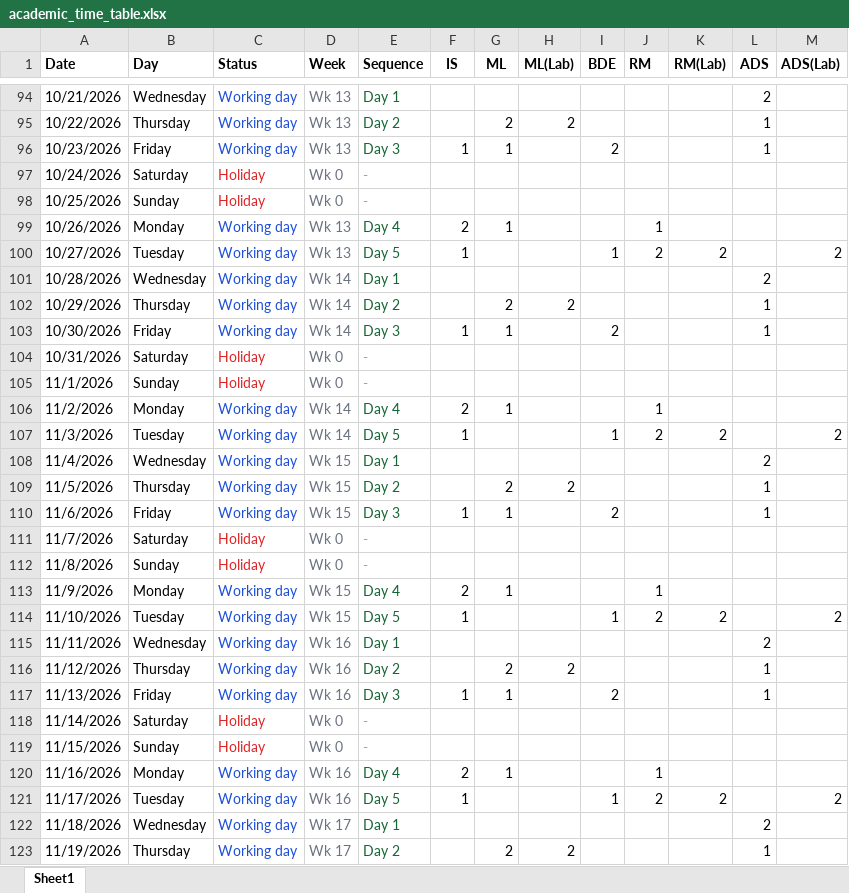
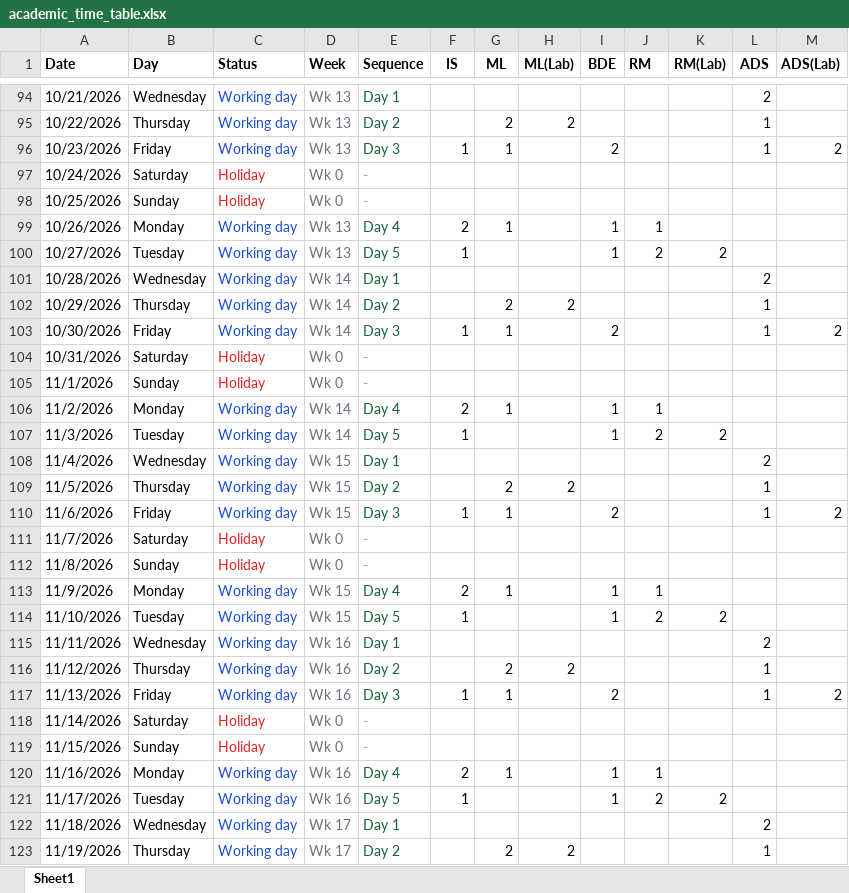
Before and after one commit to ronaksingh93575/calc_attendence, an Excel workbook: main/academic_time_table.xlsx, sheet Sheet1, drawn as a sheet; only a part is shown, gaps mark what is left out; values as stored, in another font and other column widths than the file's, no borders; the diff covers the shown part only; the diff names each change by its address in the sheet, - before the commit and + after, or states it on an @@ line.

```diff
--- a/main/academic_time_table.xlsx (sheet Sheet1)
+++ b/main/academic_time_table.xlsx (sheet Sheet1)
-M96 (ADS(Lab)): (empty)
+M96 (ADS(Lab)): 2
-I99 (BDE): (empty)
+I99 (BDE): 1
-M100 (ADS(Lab)): 2
+M100 (ADS(Lab)): (empty)
-M103 (ADS(Lab)): (empty)
+M103 (ADS(Lab)): 2
-I106 (BDE): (empty)
+I106 (BDE): 1
-M107 (ADS(Lab)): 2
+M107 (ADS(Lab)): (empty)
-M110 (ADS(Lab)): (empty)
+M110 (ADS(Lab)): 2
-I113 (BDE): (empty)
+I113 (BDE): 1
-M114 (ADS(Lab)): 2
+M114 (ADS(Lab)): (empty)
-M117 (ADS(Lab)): (empty)
+M117 (ADS(Lab)): 2
-I120 (BDE): (empty)
+I120 (BDE): 1
-M121 (ADS(Lab)): 2
+M121 (ADS(Lab)): (empty)
```
Also changed, not shown: 44 edited cells elsewhere in this sheet, 1 other file.
